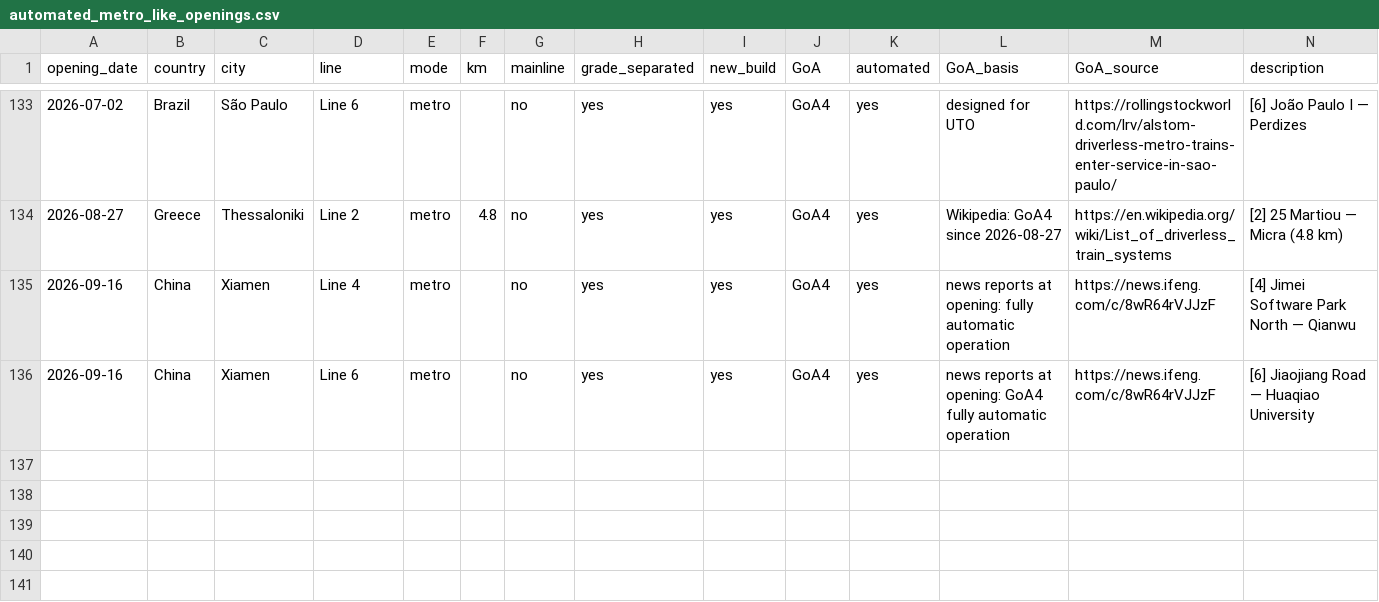
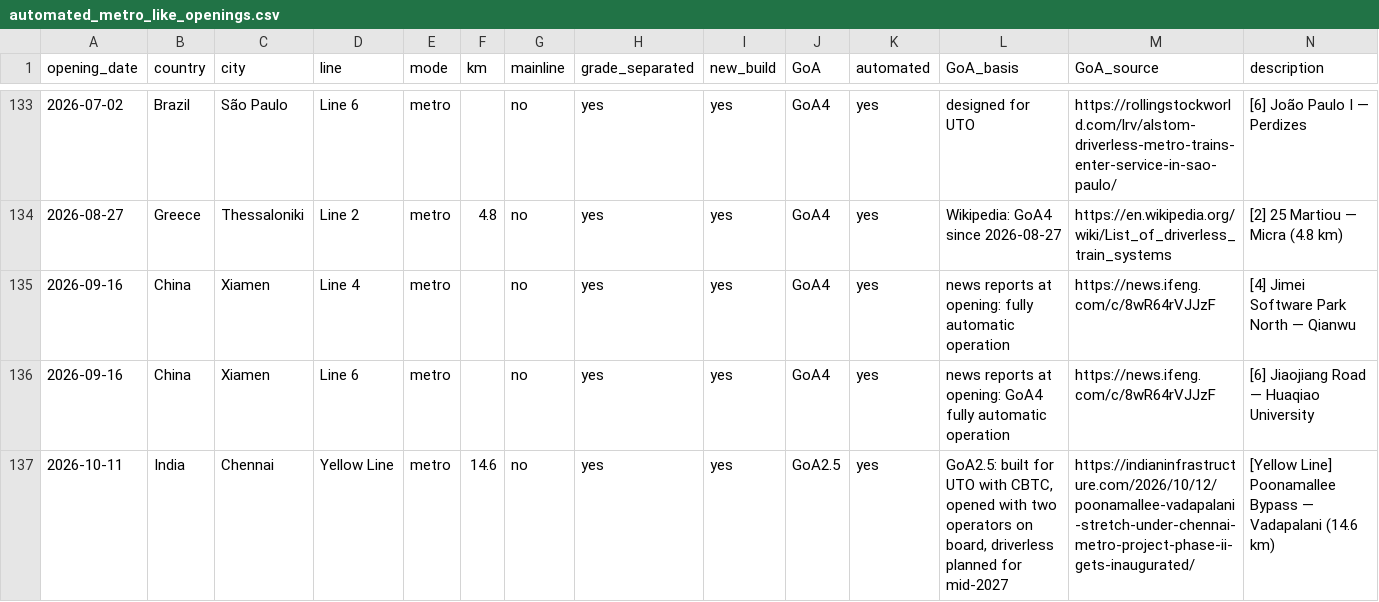
Before and after one commit to effective-transit-alliance/automated-metro-data, a CSV file: data/automated_metro_like_openings.csv, drawn as a sheet; only a part is shown, gaps mark what is left out; rows hold the shown columns only; the diff names each change by its address in the sheet, - before the commit and + after, or states it on an @@ line.

```diff
--- a/data/automated_metro_like_openings.csv
+++ b/data/automated_metro_like_openings.csv
+row 137: 2026-10-11 | India | Chennai | Yellow Line | metro | 14.6 | no | yes | yes | GoA2.5 | yes | GoA2.5: built for UTO with CBTC, opened with two operators on board, driverless planned for mid-2027 | https://indianinfrastructure.com/2026/10/12/poonamallee-vadapalani-stretch-under-chennai-metro-project-phase-ii-gets-inaugurated/ | [Yellow Line] Poonamallee Bypass — Vadapalani (14.6 km)
```
Also changed, not shown: data/automated_km_share_by_year_2016_to_2026.csv, data/automated_share_by_year_ex_china_2016_to_2026.csv, 10 other files.
